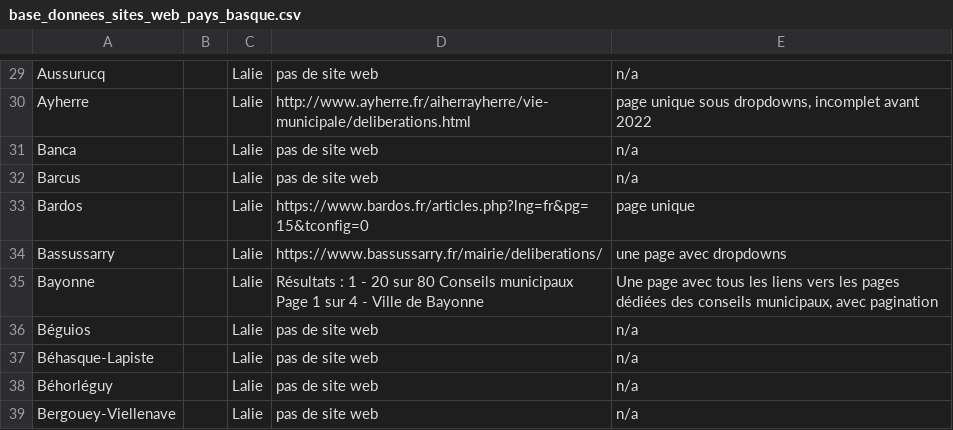
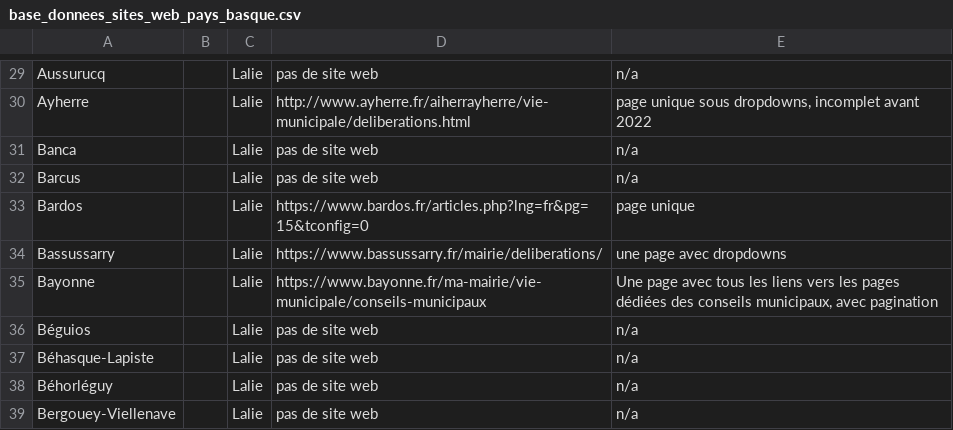
Before and after one commit to vuedensemble/observatoire, a CSV file: committed_datasets/base_donnees_sites_web_pays_basque.csv, drawn as a sheet; only a part is shown, gaps mark what is left out.

```diff
--- a/committed_datasets/base_donnees_sites_web_pays_basque.csv
+++ b/committed_datasets/base_donnees_sites_web_pays_basque.csv
@@ -34,3 +34,3 @@ Bardos,,Lalie,https://www.bardos.fr/articles.php?lng=fr&pg=15&tconfig=0,page uni
 Bassussarry,,Lalie,https://www.bassussarry.fr/mairie/deliberations/,une page avec dropdowns
-Bayonne,,Lalie,Résultats : 1 - 20 sur 80 Conseils municipaux Page 1 sur 4 - Ville de Bayonne,"Une page avec tous les liens vers les pages dédiées des conseils municipaux, avec pagination"
+Bayonne,,Lalie,https://www.bayonne.fr/ma-mairie/vie-municipale/conseils-municipaux,"Une page avec tous les liens vers les pages dédiées des conseils municipaux, avec pagination"
 Béguios,,Lalie,pas de site web,n/a
```
Also changed, not shown: 30 other files.
